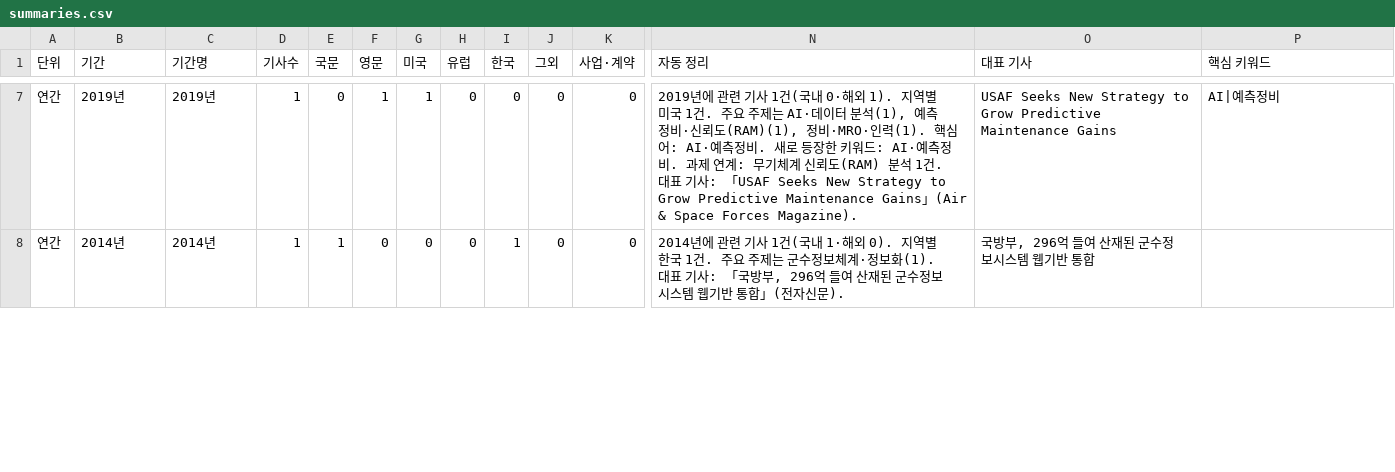
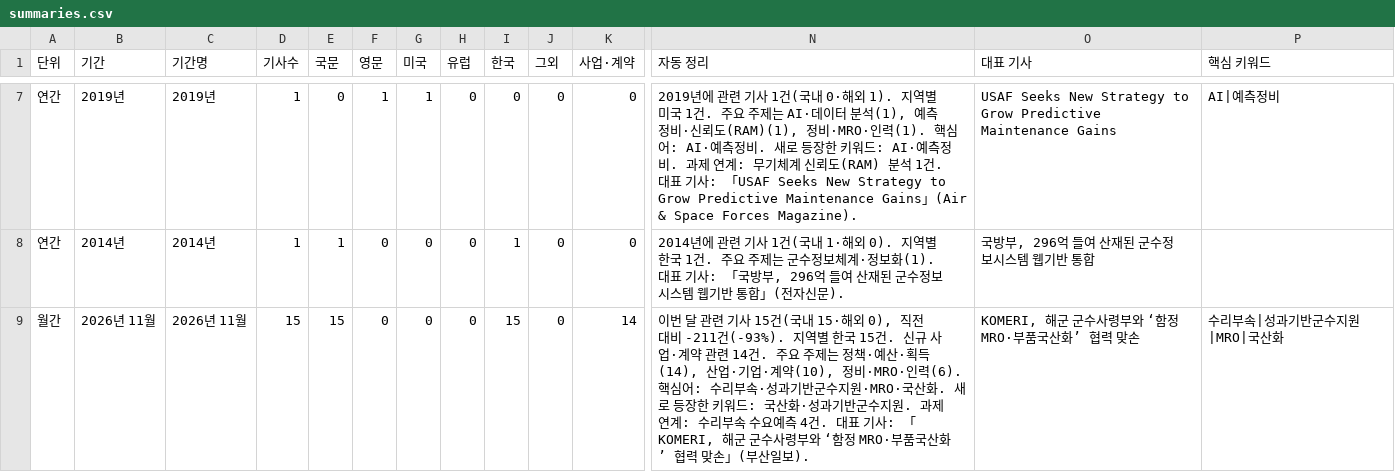
Before and after one commit to JaewoonAhn-HRnews/Logistics-Information-System, a CSV file: data/export/summaries.csv, drawn as a sheet; only a part is shown, gaps mark what is left out; rows hold the shown columns only; the diff covers the shown part only; the diff names each change by its address in the sheet, - before the commit and + after, or states it on an @@ line.

```diff
--- a/data/export/summaries.csv
+++ b/data/export/summaries.csv
+row 9: 월간 | 2026년 11월 | 2026년 11월 | 15 | 15 | 0 | 0 | 0 | 15 | 0 | 14 | 이번 달 관련 기사 15건(국내 15·해외 0), 직전 대비 -211건(-93%). 지역별 한국 15건. 신규 사업·계약 관련 14건. 주요 주제는 정책·예산·획득(14), 산업·기업·계약(10), 정비·MRO·인력(6). 핵심어: 수리부속·성과기반군수지원·MRO·국산화. 새로 등장한 키워드: 국산화·성과기반군수지원. 과제 연계: 수리부속 수요예측 4건. 대표 기사: 「KOMERI, 해군 군수사령부와 ‘함정 MRO·부품국산화’ 협력 맞손」(부산일보). | KOMERI, 해군 군수사령부와 ‘함정 MRO·부품국산화’ 협력 맞손 | 수리부속|성과기반군수지원|MRO|국산화
```
Also changed, not shown: 1 added row and 16 edited cells elsewhere in this file, 10 other files.
